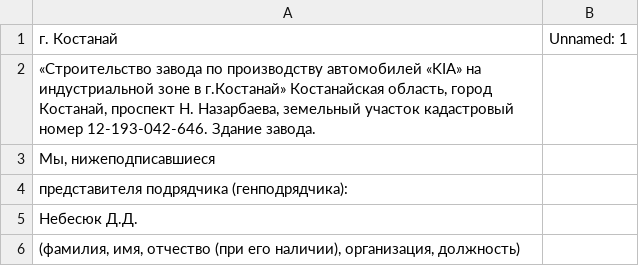
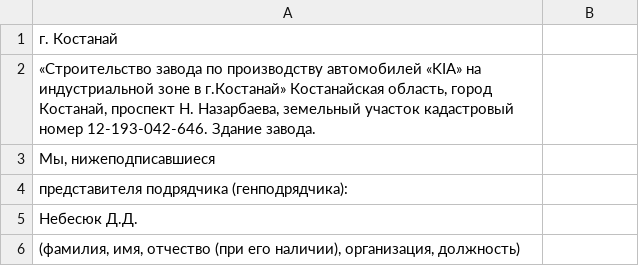
Before and after one commit to Vavik16/projectX, a CSV file: docs/информация.csv, drawn as a sheet; only a part is shown; the diff names each change by its address in the sheet, - before the commit and + after, or states it on an @@ line.

```diff
--- a/docs/информация.csv
+++ b/docs/информация.csv
-B1: Unnamed: 1
+B1: (empty)
```
Also changed, not shown: 4 other files.
